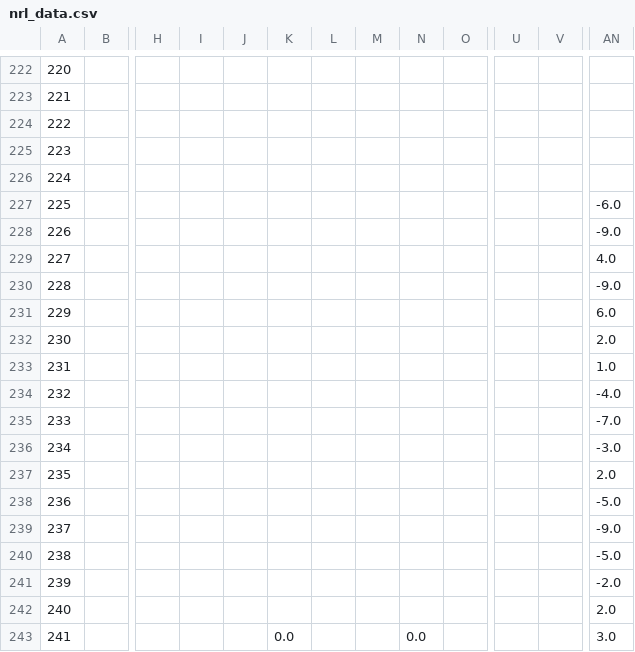
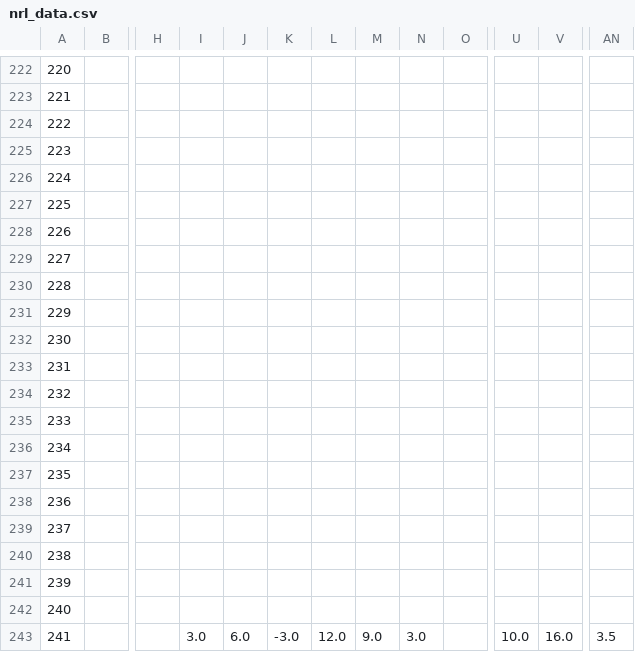
Before and after one commit to ZeNoonan/nrl, a CSV file: nrl_data.csv, drawn as a sheet; only a part is shown, gaps mark what is left out; the diff covers the shown part only; the diff names each change by its address in the sheet, - before the commit and + after, or states it on an @@ line.

```diff
--- a/nrl_data.csv
+++ b/nrl_data.csv
-AN227: -6.0
+AN227: (empty)
-AN228: -9.0
+AN228: (empty)
-AN229: 4.0
+AN229: (empty)
-AN230: -9.0
+AN230: (empty)
-AN231: 6.0
+AN231: (empty)
-AN232: 2.0
+AN232: (empty)
-AN233: 1.0
+AN233: (empty)
-AN234: -4.0
+AN234: (empty)
-AN235: -7.0
+AN235: (empty)
-AN236: -3.0
+AN236: (empty)
-AN237: 2.0
+AN237: (empty)
-AN238: -5.0
+AN238: (empty)
-AN239: -9.0
+AN239: (empty)
-AN240: -5.0
+AN240: (empty)
-AN241: -2.0
+AN241: (empty)
-AN242: 2.0
+AN242: (empty)
-I243: (empty)
+I243: 3.0
-J243: (empty)
+J243: 6.0
-K243: 0.0
+K243: -3.0
-L243: (empty)
+L243: 12.0
-M243: (empty)
+M243: 9.0
-N243: 0.0
+N243: 3.0
-U243: (empty)
+U243: 10.0
-V243: (empty)
+V243: 16.0
-AN243: 3.0
+AN243: 3.5
```
Also changed, not shown: 170 edited cells elsewhere in this file, 1 other file.
